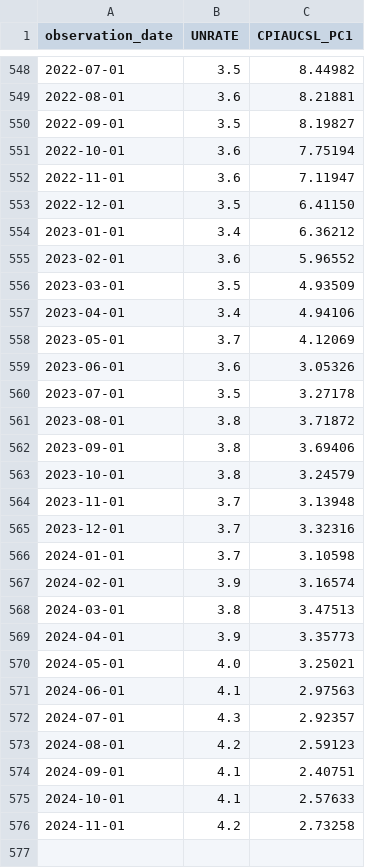
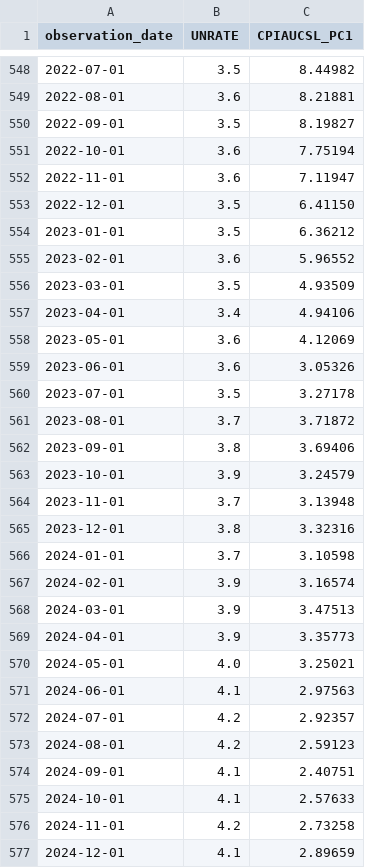
Before and after one commit to oowuyueco/pub, a CSV file: us/UnemploymentRate-Cpi.csv, drawn as a sheet; only a part is shown, gaps mark what is left out; the diff covers the shown part only.

```diff
--- a/us/UnemploymentRate-Cpi.csv
+++ b/us/UnemploymentRate-Cpi.csv
@@ -553,3 +553,3 @@ observation_date,UNRATE,CPIAUCSL_PC1
 2022-12-01,3.5,6.41150
-2023-01-01,3.4,6.36212
+2023-01-01,3.5,6.36212
 2023-02-01,3.6,5.96552
@@ -557,13 +557,13 @@ observation_date,UNRATE,CPIAUCSL_PC1
 2023-04-01,3.4,4.94106
-2023-05-01,3.7,4.12069
+2023-05-01,3.6,4.12069
 2023-06-01,3.6,3.05326
 2023-07-01,3.5,3.27178
-2023-08-01,3.8,3.71872
+2023-08-01,3.7,3.71872
 2023-09-01,3.8,3.69406
-2023-10-01,3.8,3.24579
+2023-10-01,3.9,3.24579
 2023-11-01,3.7,3.13948
-2023-12-01,3.7,3.32316
+2023-12-01,3.8,3.32316
 2024-01-01,3.7,3.10598
 2024-02-01,3.9,3.16574
-2024-03-01,3.8,3.47513
+2024-03-01,3.9,3.47513
 2024-04-01,3.9,3.35773
@@ -571,3 +571,3 @@ observation_date,UNRATE,CPIAUCSL_PC1
 2024-06-01,4.1,2.97563
-2024-07-01,4.3,2.92357
+2024-07-01,4.2,2.92357
 2024-08-01,4.2,2.59123
@@ -576 +576,2 @@ observation_date,UNRATE,CPIAUCSL_PC1
 2024-11-01,4.2,2.73258
+2024-12-01,4.1,2.89659
```
Also changed, not shown: 3 edited cells elsewhere in this file, us/UnPlusNoncyclical季-CpiPlusRealGdp季-RealGdp季.csv, 16 other files.
